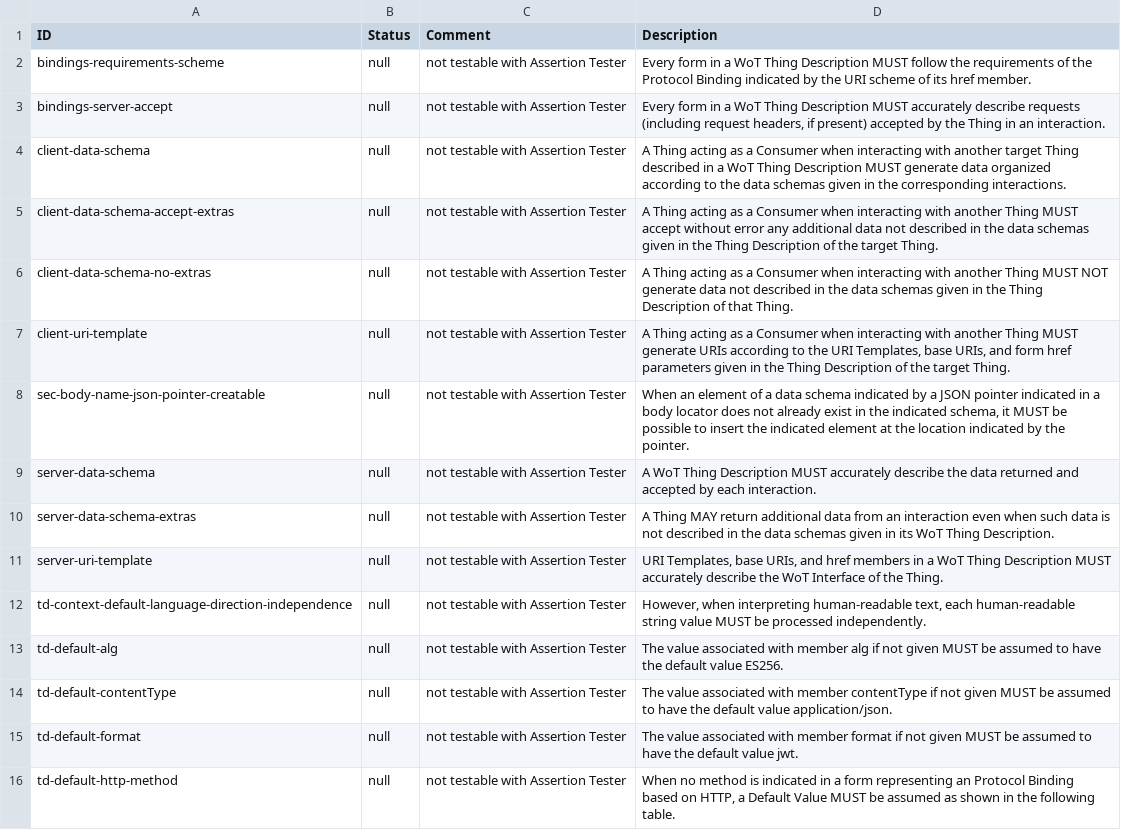
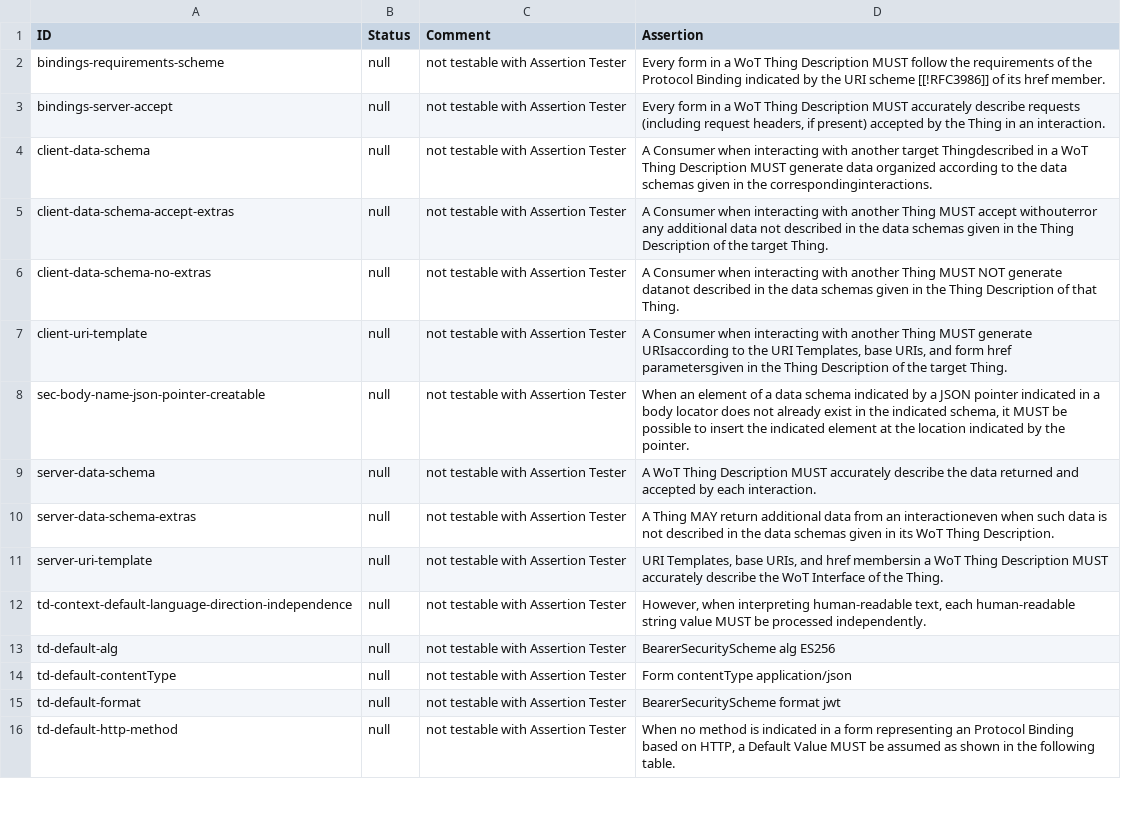
Before and after one commit to eclipse-thingweb/playground, a CSV file: packages/assertions/assertions-csv/manual.csv, drawn as a sheet; only a part is shown; the diff covers the shown part only.

Commit message:
run manual generation

```diff
--- a/packages/assertions/assertions-csv/manual.csv
+++ b/packages/assertions/assertions-csv/manual.csv
@@ -1,2 +1,2 @@
-"ID","Status","Comment","Description"
-bindings-requirements-scheme,null,not testable with Assertion Tester,"Every form in a WoT Thing Description MUST follow the requirements of the Protocol Binding indicated by the URI scheme of its href member."
+"ID","Status","Comment","Assertion"
+"bindings-requirements-scheme","null","not testable with Assertion Tester","Every form in a WoT Thing Description MUST follow the requirements of the Protocol Binding indicated by the URI scheme [[!RFC3986]] of its href member."
@@ -4,4 +4,4 @@ bindings-server-accept,null,not testable with Assertion Tester,"Every form in a
-client-data-schema,null,not testable with Assertion Tester,"A Thing acting as a Consumer when interacting with another target Thing described in a WoT Thing Description MUST generate data organized according to the data schemas given in the corresponding interactions."
-client-data-schema-accept-extras,null,not testable with Assertion Tester,"A Thing acting as a Consumer when interacting with another Thing MUST accept without error any additional data not described in the data schemas given in the Thing Description of the target Thing."
-client-data-schema-no-extras,null,not testable with Assertion Tester,"A Thing acting as a Consumer when interacting with another Thing MUST NOT generate data not described in the data schemas given in the Thing Description of that Thing."
-client-uri-template,null,not testable with Assertion Tester,"A Thing acting as a Consumer when interacting with another Thing MUST generate URIs according to the URI Templates, base URIs, and form href parameters given in the Thing Description of the target Thing."
+"client-data-schema","null","not testable with Assertion Tester","A Consumer when interacting with another target Thingdescribed in a WoT Thing Description MUST generate data organized according to the data schemas given in the correspondinginteractions."
+"client-data-schema-accept-extras","null","not testable with Assertion Tester","A Consumer when interacting with another Thing MUST accept withouterror any additional data not described in the data schemas given in the Thing Description of the target Thing."
+"client-data-schema-no-extras","null","not testable with Assertion Tester","A Consumer when interacting with another Thing MUST NOT generate datanot described in the data schemas given in the Thing Description of that Thing."
+"client-uri-template","null","not testable with Assertion Tester","A Consumer when interacting with another Thing MUST generate URIsaccording to the URI Templates, base URIs, and form href parametersgiven in the Thing Description of the target Thing."
@@ -10,2 +10,2 @@ server-data-schema,null,not testable with Assertion Tester,"A WoT Thing Descript
-server-data-schema-extras,null,not testable with Assertion Tester,"A Thing MAY return additional data from an interaction even when such data is not described in the data schemas given in its WoT Thing Description."
-server-uri-template,null,not testable with Assertion Tester,"URI Templates, base URIs, and href members in a WoT Thing Description MUST accurately describe the WoT Interface of the Thing."
+"server-data-schema-extras","null","not testable with Assertion Tester","A Thing MAY return additional data from an interactioneven when such data is not described in the data schemas given in its WoT Thing Description."
+"server-uri-template","null","not testable with Assertion Tester","URI Templates, base URIs, and href membersin a WoT Thing Description MUST accurately describe the WoT Interface of the Thing."
@@ -13,3 +13,3 @@ td-context-default-language-direction-independence,null,not testable with Assert
-td-default-alg,null,not testable with Assertion Tester,"The value associated with member alg if not given MUST be assumed to have the default value ES256."
-td-default-contentType,null,not testable with Assertion Tester,"The value associated with member contentType if not given MUST be assumed to have the default value application/json."
-td-default-format,null,not testable with Assertion Tester,"The value associated with member format if not given MUST be assumed to have the default value jwt."
+"td-default-alg","null","not testable with Assertion Tester","BearerSecurityScheme alg ES256"
+"td-default-contentType","null","not testable with Assertion Tester","Form contentType application/json"
+"td-default-format","null","not testable with Assertion Tester","BearerSecurityScheme format jwt"
```
Also changed, not shown: 1 removed row and 21 edited cells elsewhere in this file, packages/assertions/assertions-csv/implemented.csv, packages/assertions/assertions-csv/oldManual.csv, 5 other files.
